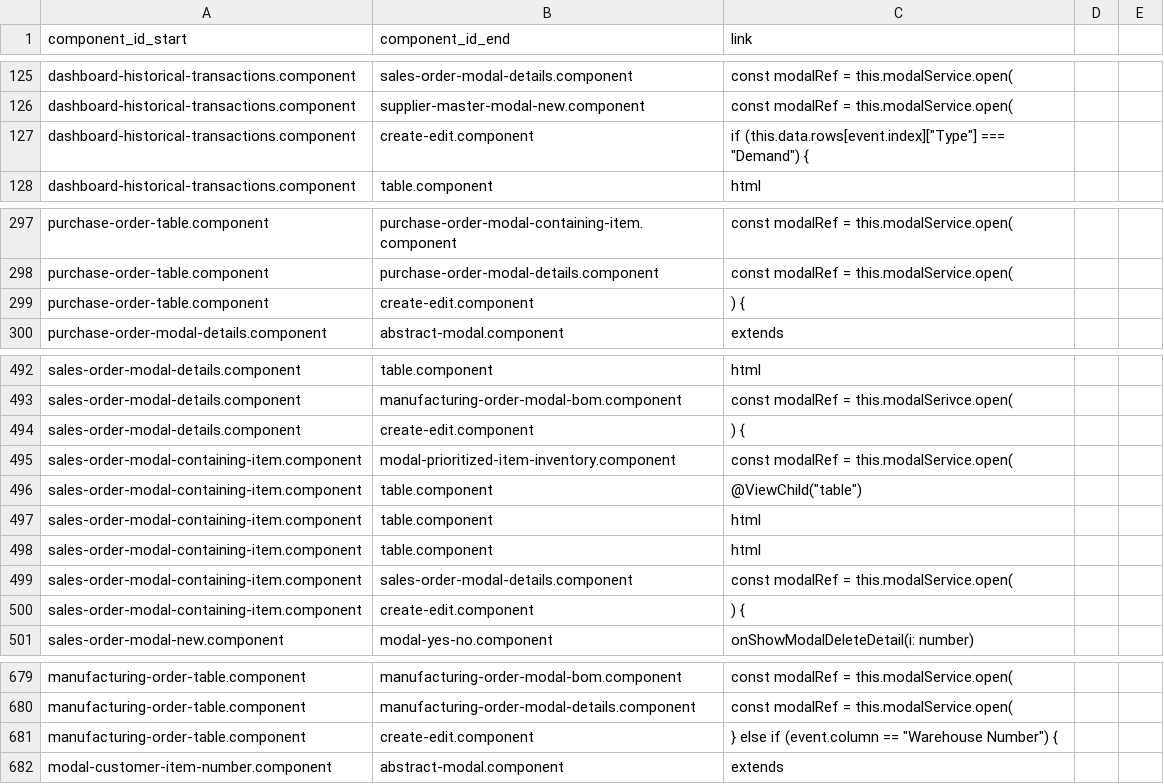
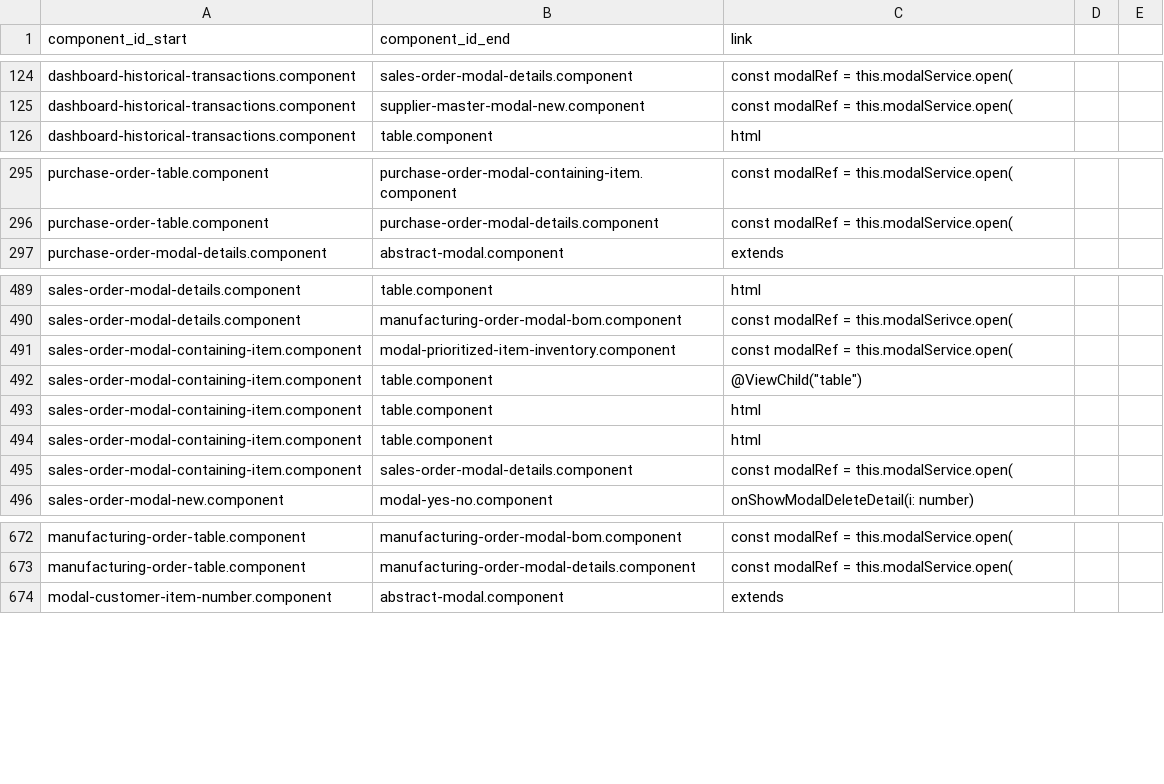
Before and after one commit to knosc/neo4j_csv_data, a CSV file: components_components.csv, drawn as a sheet; only a part is shown, gaps mark what is left out; the diff covers the shown part only.

```diff
--- a/components_components.csv
+++ b/components_components.csv
@@ -126,3 +125,2 @@ dashboard-historical-transactions.component,sales-order-modal-details.component,
 dashboard-historical-transactions.component,supplier-master-modal-new.component,const modalRef = this.modalService.open(
-dashboard-historical-transactions.component,create-edit.component,if (this.data.rows[event.index]["Type"] === "Demand") {
 dashboard-historical-transactions.component,table.component,html
@@ -298,3 +296,2 @@ purchase-order-table.component,purchase-order-modal-containing-item.component,co
 purchase-order-table.component,purchase-order-modal-details.component,const modalRef = this.modalService.open(
-purchase-order-table.component,create-edit.component,) {
 purchase-order-modal-details.component,abstract-modal.component,extends
@@ -493,3 +490,2 @@ sales-order-modal-details.component,table.component,html
 sales-order-modal-details.component,manufacturing-order-modal-bom.component,const modalRef = this.modalSerivce.open(
-sales-order-modal-details.component,create-edit.component,) {
 sales-order-modal-containing-item.component,modal-prioritized-item-inventory.component,const modalRef = this.modalService.open(
@@ -499,3 +495,2 @@ sales-order-modal-containing-item.component,table.component,html
 sales-order-modal-containing-item.component,sales-order-modal-details.component,const modalRef = this.modalService.open(
-sales-order-modal-containing-item.component,create-edit.component,) {
 sales-order-modal-new.component,modal-yes-no.component,onShowModalDeleteDetail(i: number)
@@ -680,3 +673,2 @@ manufacturing-order-table.component,manufacturing-order-modal-bom.component,cons
 manufacturing-order-table.component,manufacturing-order-modal-details.component,const modalRef = this.modalService.open(
-manufacturing-order-table.component,create-edit.component,} else if (event.column == "Warehouse Number") {
 modal-customer-item-number.component,abstract-modal.component,extends
```
Also changed, not shown: 9 removed rows elsewhere in this file.
